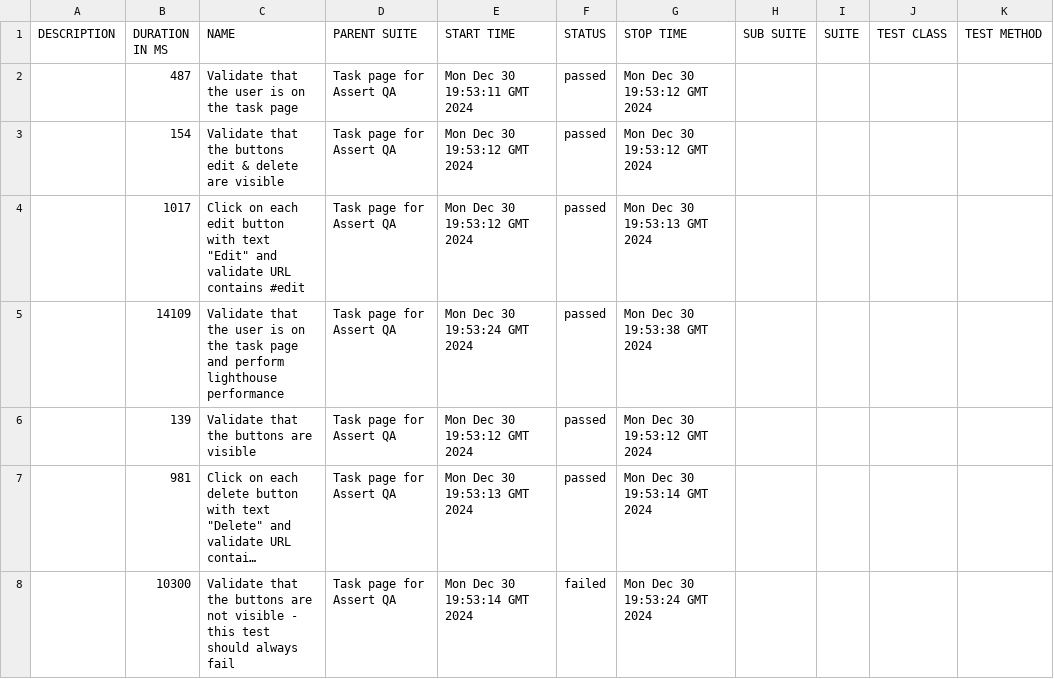
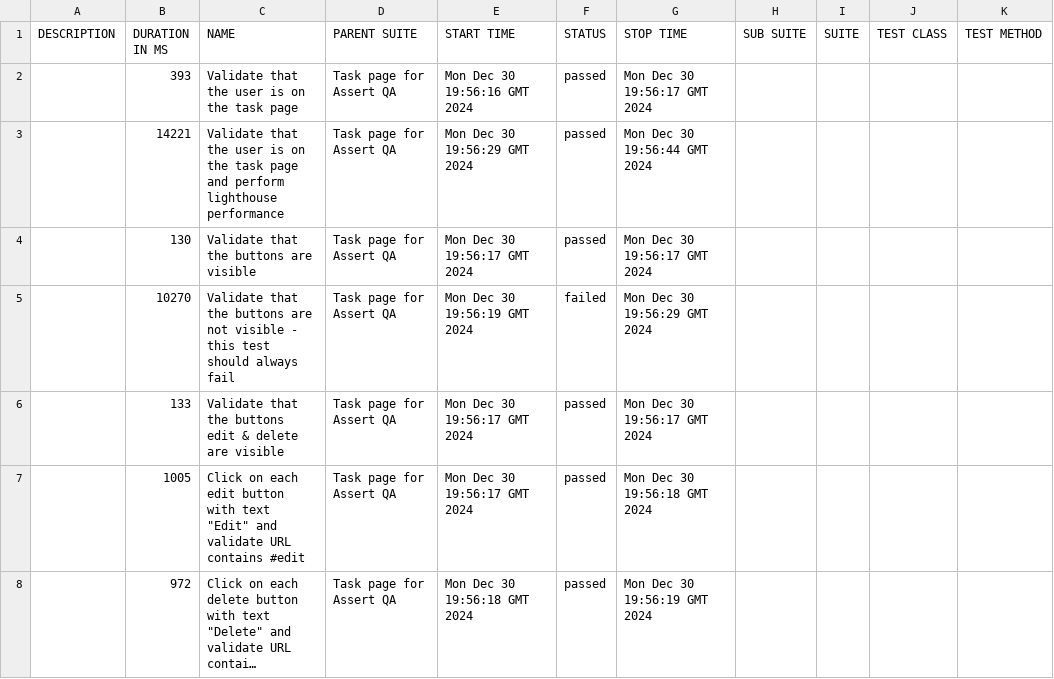
Before and after one commit to pavlovic-bojan/assert-task, a CSV file: data/suites.csv, drawn as a sheet; long unchanged cells end in …; removed rows and columns are numbered as before the commit, all else as after; the diff names each change by its address in the sheet, - before the commit and + after, or states it on an @@ line.

```diff
--- a/data/suites.csv
+++ b/data/suites.csv
-B2 (DURATION IN MS): 487
+B2 (DURATION IN MS): 393
-E2 (START TIME): Mon Dec 30 19:53:11 GMT 2024
+E2 (START TIME): Mon Dec 30 19:56:16 GMT 2024
-G2 (STOP TIME): Mon Dec 30 19:53:12 GMT 2024
+G2 (STOP TIME): Mon Dec 30 19:56:17 GMT 2024
+row 3:  | 14221 | Validate that the user is on the task page and perform lighthouse performance | Task page for Assert QA | Mon Dec 30 19:56:29 GMT 2024 | passed | Mon Dec 30 19:56:44 GMT 2024
+row 4:  | 130 | Validate that the buttons are visible | Task page for Assert QA | Mon Dec 30 19:56:17 GMT 2024 | passed | Mon Dec 30 19:56:17 GMT 2024
+row 5:  | 10270 | Validate that the buttons are not visible - this test should always fail | Task page for Assert QA | Mon Dec 30 19:56:19 GMT 2024 | failed | Mon Dec 30 19:56:29 GMT 2024
-B6 (DURATION IN MS): 154
+B6 (DURATION IN MS): 133
-E6:E7 (START TIME): Mon Dec 30 19:53:12 GMT 2024
+E6:E7 (START TIME): Mon Dec 30 19:56:17 GMT 2024
-G6 (STOP TIME): Mon Dec 30 19:53:12 GMT 2024
+G6 (STOP TIME): Mon Dec 30 19:56:17 GMT 2024
-B7 (DURATION IN MS): 1017
+B7 (DURATION IN MS): 1005
-G7 (STOP TIME): Mon Dec 30 19:53:13 GMT 2024
+G7 (STOP TIME): Mon Dec 30 19:56:18 GMT 2024
-row 5:  | 14109 | Validate that the user is on the task page and perform lighthouse performance | Task page for Assert QA | Mon Dec 30 19:53:24 GMT 2024 | passed | Mon Dec 30 19:53:38 GMT 2024
-row 6:  | 139 | Validate that the buttons are visible | Task page for Assert QA | Mon Dec 30 19:53:12 GMT 2024 | passed | Mon Dec 30 19:53:12 GMT 2024
-B8 (DURATION IN MS): 981
+B8 (DURATION IN MS): 972
-E8 (START TIME): Mon Dec 30 19:53:13 GMT 2024
+E8 (START TIME): Mon Dec 30 19:56:18 GMT 2024
-G8 (STOP TIME): Mon Dec 30 19:53:14 GMT 2024
+G8 (STOP TIME): Mon Dec 30 19:56:19 GMT 2024
-row 8:  | 10300 | Validate that the buttons are not visible - this test should always fail | Task page for Assert QA | Mon Dec 30 19:53:14 GMT 2024 | failed | Mon Dec 30 19:53:24 GMT 2024
```
Also changed, not shown: 40 other files.
